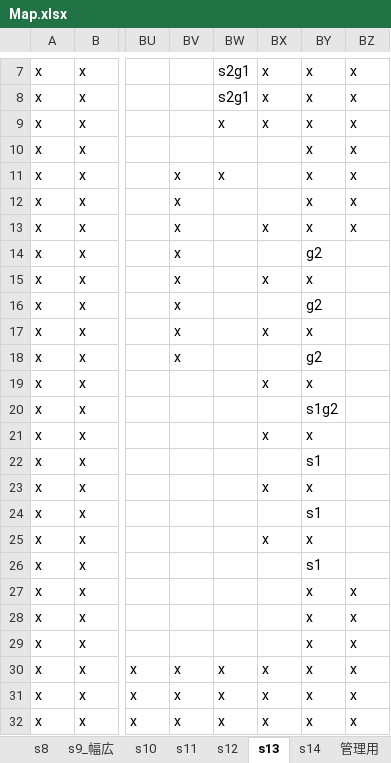
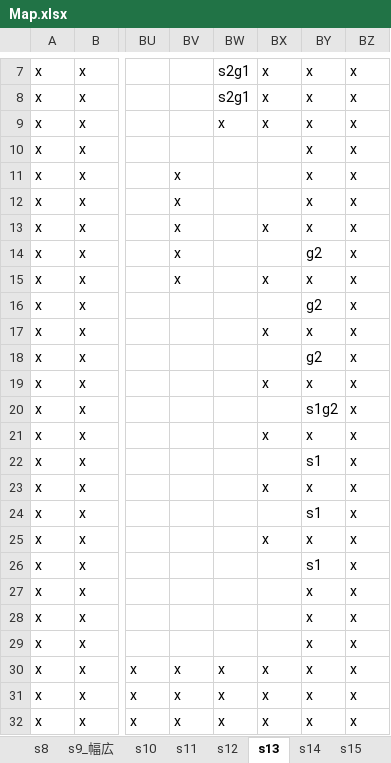
Before and after one commit to kpab/futinobe, an Excel workbook: Map.xlsx, sheet s13, drawn as a sheet; only a part is shown, gaps mark what is left out; values as stored, in another font and other column widths than the file's, no borders; the diff names each change by its address in the sheet, - before the commit and + after, or states it on an @@ line.

```diff
--- a/Map.xlsx (sheet s13)
+++ b/Map.xlsx (sheet s13)
+sheet tab: s15
-BW11: x
+BW11: (empty)
-BZ14:BZ26: (empty)
+BZ14:BZ26: x
-BV16:BV18: x
+BV16:BV18: (empty)
```
Also changed, not shown: sheet s14, sheet s11, sheet s12, 2 other files.
